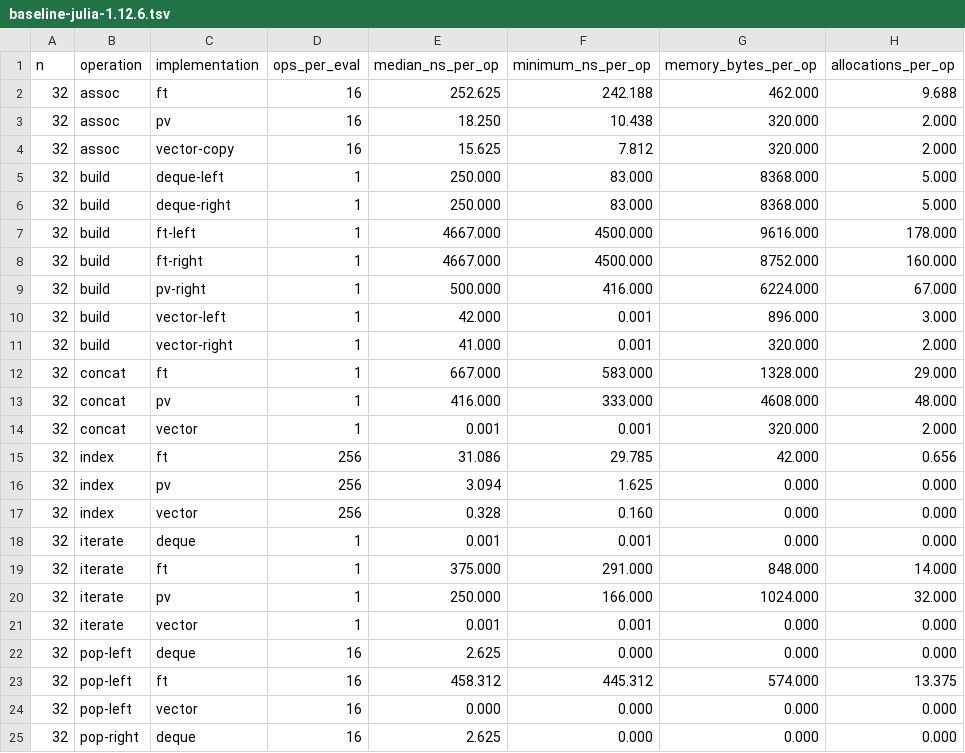
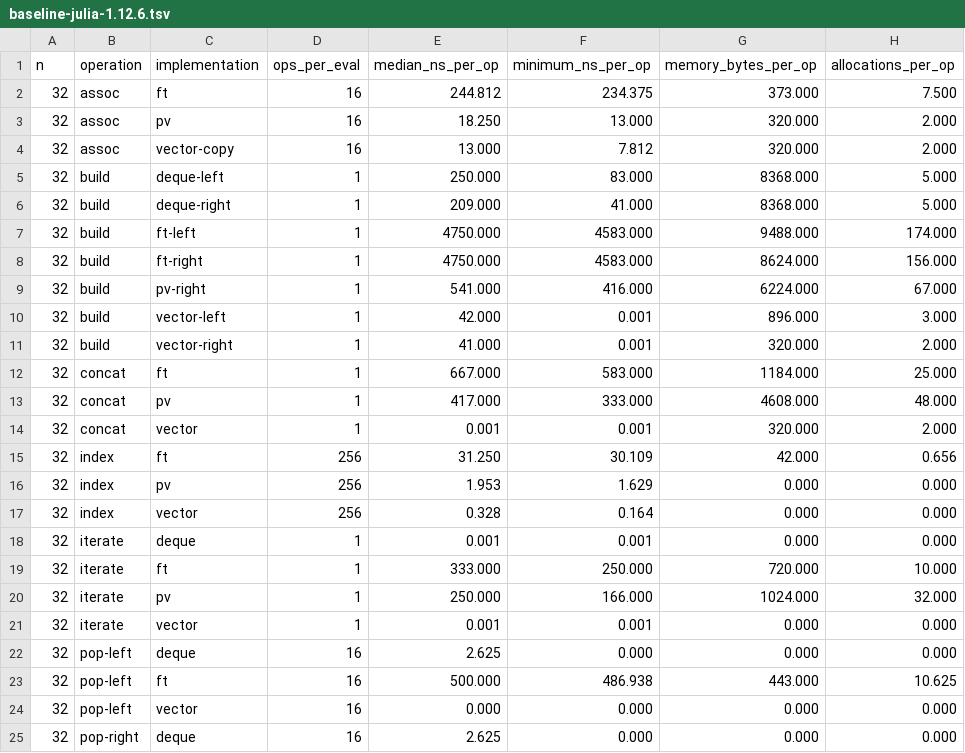
Before and after one commit to mschauer/FingerTrees.jl, a TSV file: benchmark/results/baseline-julia-1.12.6.tsv, drawn as a sheet; only a part is shown; the diff covers the shown part only.

Commit message:
Benchmark

```diff
--- a/benchmark/results/baseline-julia-1.12.6.tsv
+++ b/benchmark/results/baseline-julia-1.12.6.tsv
@@ -1,20 +1,20 @@
 n	operation	implementation	ops_per_eval	median_ns_per_op	minimum_ns_per_op	memory_bytes_per_op	allocations_per_op
-32	assoc	ft	16	252.625	242.188	462.000	9.688
-32	assoc	pv	16	18.250	10.438	320.000	2.000
-32	assoc	vector-copy	16	15.625	7.812	320.000	2.000
+32	assoc	ft	16	244.812	234.375	373.000	7.500
+32	assoc	pv	16	18.250	13.000	320.000	2.000
+32	assoc	vector-copy	16	13.000	7.812	320.000	2.000
 32	build	deque-left	1	250.000	83.000	8368.000	5.000
-32	build	deque-right	1	250.000	83.000	8368.000	5.000
-32	build	ft-left	1	4667.000	4500.000	9616.000	178.000
-32	build	ft-right	1	4667.000	4500.000	8752.000	160.000
-32	build	pv-right	1	500.000	416.000	6224.000	67.000
+32	build	deque-right	1	209.000	41.000	8368.000	5.000
+32	build	ft-left	1	4750.000	4583.000	9488.000	174.000
+32	build	ft-right	1	4750.000	4583.000	8624.000	156.000
+32	build	pv-right	1	541.000	416.000	6224.000	67.000
 32	build	vector-left	1	42.000	0.001	896.000	3.000
 32	build	vector-right	1	41.000	0.001	320.000	2.000
-32	concat	ft	1	667.000	583.000	1328.000	29.000
-32	concat	pv	1	416.000	333.000	4608.000	48.000
+32	concat	ft	1	667.000	583.000	1184.000	25.000
+32	concat	pv	1	417.000	333.000	4608.000	48.000
 32	concat	vector	1	0.001	0.001	320.000	2.000
-32	index	ft	256	31.086	29.785	42.000	0.656
-32	index	pv	256	3.094	1.625	0.000	0.000
-32	index	vector	256	0.328	0.160	0.000	0.000
+32	index	ft	256	31.250	30.109	42.000	0.656
+32	index	pv	256	1.953	1.629	0.000	0.000
+32	index	vector	256	0.328	0.164	0.000	0.000
 32	iterate	deque	1	0.001	0.001	0.000	0.000
-32	iterate	ft	1	375.000	291.000	848.000	14.000
+32	iterate	ft	1	333.000	250.000	720.000	10.000
 32	iterate	pv	1	250.000	166.000	1024.000	32.000
@@ -22,3 +22,3 @@ n	operation	implementation	ops_per_eval	median_ns_per_op	minimum_ns_per_op	memor
 32	pop-left	deque	16	2.625	0.000	0.000	0.000
-32	pop-left	ft	16	458.312	445.312	574.000	13.375
+32	pop-left	ft	16	500.000	486.938	443.000	10.625
 32	pop-left	vector	16	0.000	0.000	0.000	0.000
```
Also changed, not shown: 167 edited cells elsewhere in this file.
